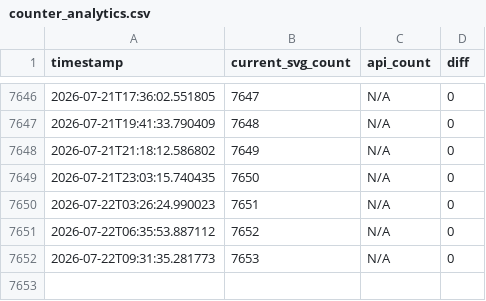
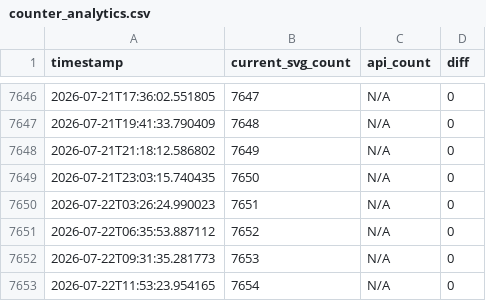
Before and after one commit to AbinVarghese1/AbinVarghese1, a CSV file: counter_analytics.csv, drawn as a sheet; only a part is shown, gaps mark what is left out; the diff names each change by its address in the sheet, - before the commit and + after, or states it on an @@ line.

```diff
--- a/counter_analytics.csv
+++ b/counter_analytics.csv
+row 7653: 2026-07-22T11:53:23.954165 | 7654 | N/A | 0
```
Also changed, not shown: 2 other files.
